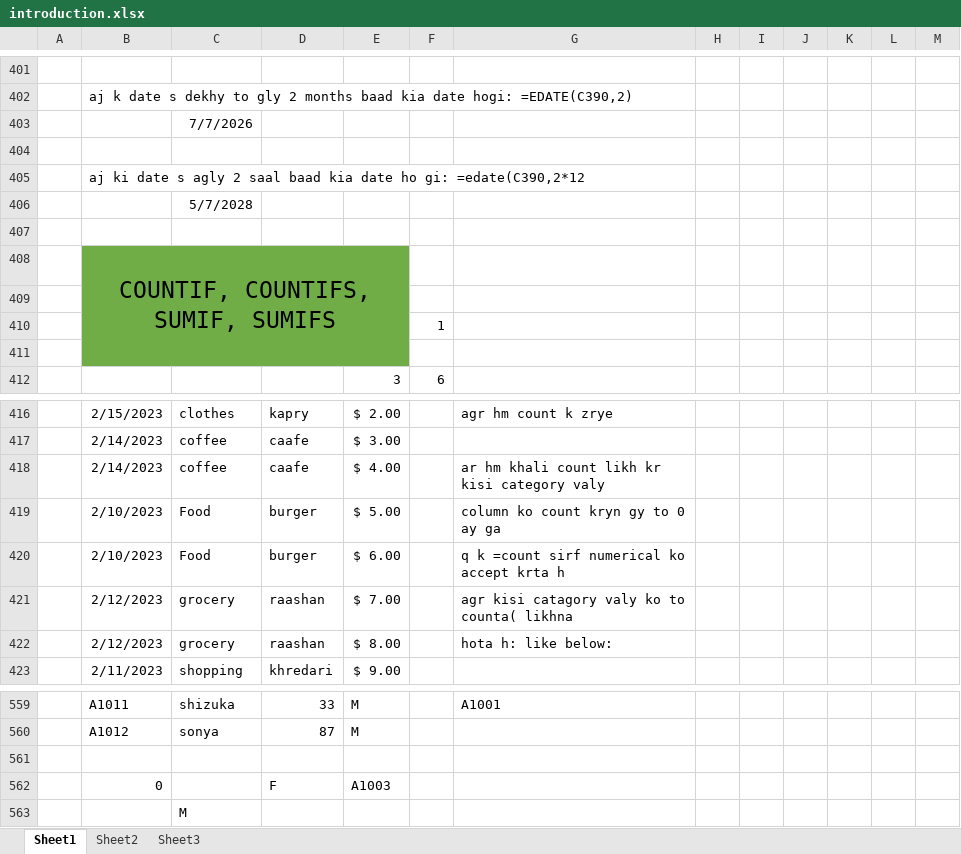
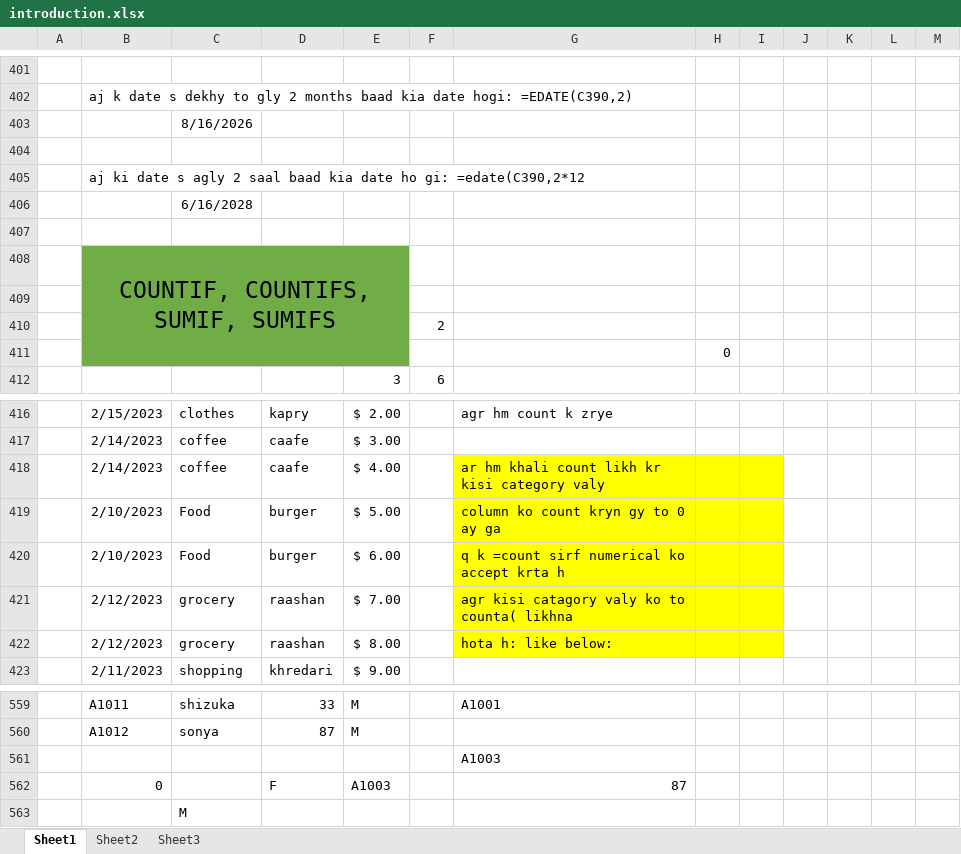
Before and after one commit to Nimra-Iman/Excel_for_Data_Analysis, an Excel workbook: introduction.xlsx, sheet Sheet1, drawn as a sheet; only a part is shown, gaps mark what is left out; values as stored, in another font and other column widths than the file's, no borders; conditional formats and table styles not drawn; the diff covers the shown part only; the diff names each change by its address in the sheet, - before the commit and + after, or states it on an @@ line.

```diff
--- a/introduction.xlsx (sheet Sheet1)
+++ b/introduction.xlsx (sheet Sheet1)
-C403: 7/7/2026
+C403: 8/16/2026
-C406: 5/7/2028
+C406: 6/16/2028
-F410: 1
+F410: 2
-H411: (empty)
+H411: 0
-G418:I422 fill: none
+G418:I422 fill: #FFFF00
-G561: (empty)
+G561: A1003
-G562: (empty)
+G562: 87
```
Also changed, not shown: 2 added rows, 2 removed rows, 38 edited cells and cell formats elsewhere in this sheet.
